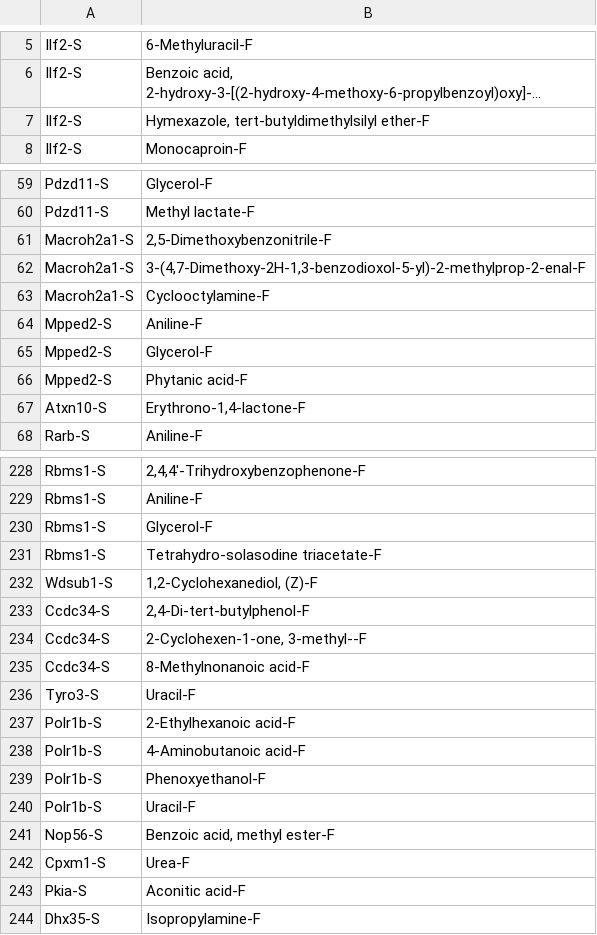
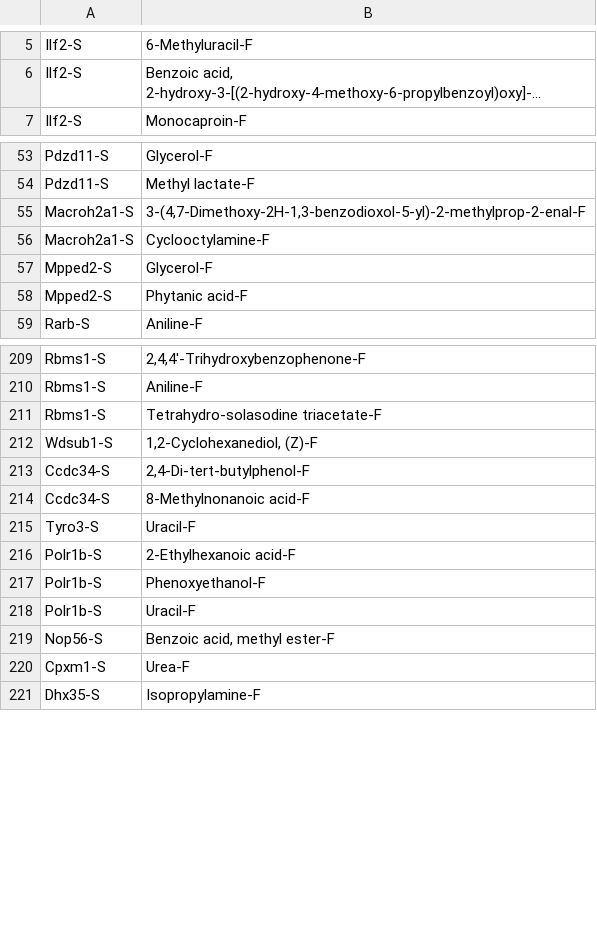
Before and after one commit to ananyakl/Metabolite, a CSV file: CSF/BiBC/CSF-STM_updated.csv, drawn as a sheet; only a part is shown, gaps mark what is left out; long unchanged cells end in …; the diff covers the shown part only; the diff names each change by its address in the sheet, - before the commit and + after, or states it on an @@ line.

```diff
--- a/CSF/BiBC/CSF-STM_updated.csv
+++ b/CSF/BiBC/CSF-STM_updated.csv
-row 7: Ilf2-S | Hymexazole, tert-butyldimethylsilyl ether-F
-row 61: Macroh2a1-S | 2,5-Dimethoxybenzonitrile-F
-row 64: Mpped2-S | Aniline-F
-row 67: Atxn10-S | Erythrono-1,4-lactone-F
-row 230: Rbms1-S | Glycerol-F
-row 234: Ccdc34-S | 2-Cyclohexen-1-one, 3-methyl--F
-row 238: Polr1b-S | 4-Aminobutanoic acid-F
-row 243: Pkia-S | Aconitic acid-F
```
Also changed, not shown: 50 removed rows elsewhere in this file, CSF/BiBC/CPX-CSF_updated.csv, CSF/BiBC/CSF-RBN_updated.csv, 17 other files.
